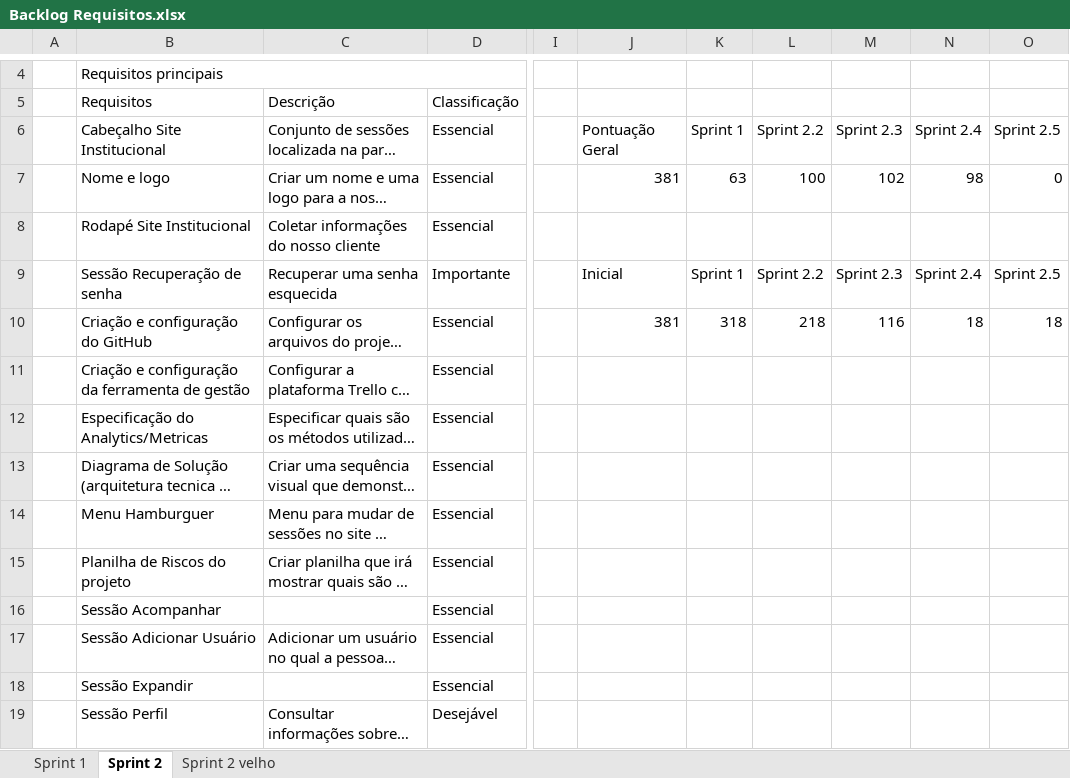
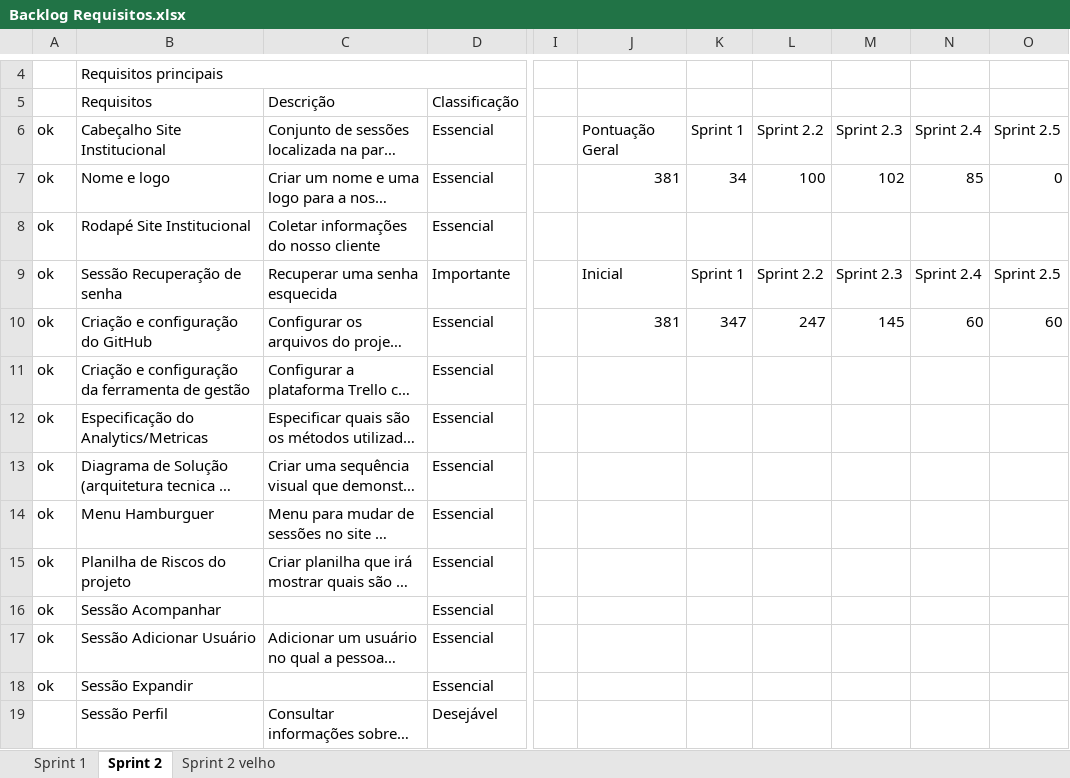
Before and after one commit to VagaFacil/VagaFacil, an Excel workbook: documentos/Backlog Requisitos.xlsx, sheet Sprint 2, drawn as a sheet; only a part is shown, gaps mark what is left out; long unchanged cells end in …; values as stored, in another font and other column widths than the file's, no cell formats; charts and pictures not drawn; the diff covers the shown part only; the diff names each change by its address in the sheet, - before the commit and + after, or states it on an @@ line.

Commit message:
Planilhas

```diff
--- a/documentos/Backlog Requisitos.xlsx (sheet Sprint 2)
+++ b/documentos/Backlog Requisitos.xlsx (sheet Sprint 2)
-A6:A18: (empty)
+A6:A18: ok
-K7: 63
+K7: 34
-N7: 98
+N7: 85
-K10: 318
+K10: 347
-L10: 218
+L10: 247
-M10: 116
+M10: 145
-N10: 18
+N10: 60
-O10: 18
+O10: 60
```
Also changed, not shown: 23 edited cells elsewhere in this sheet, cell formats, charts or pictures.
